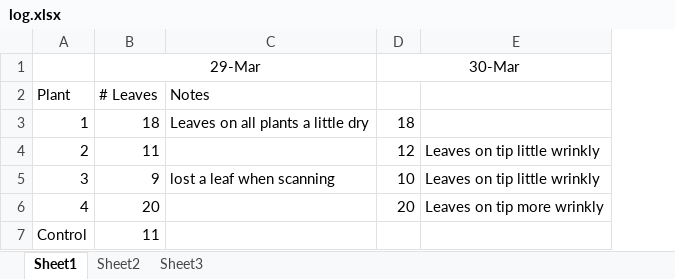
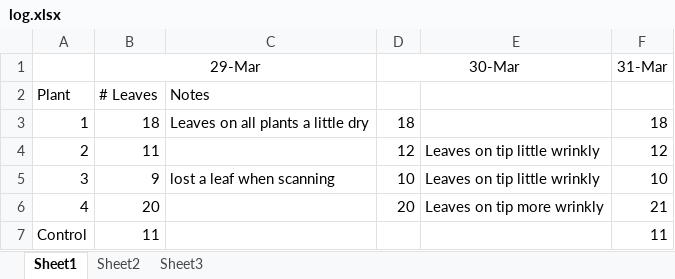
Before and after one commit to nharada1/thetomatonetwork, an Excel workbook: log.xlsx, sheet Sheet1, drawn as a sheet; values as stored, in another font and other column widths than the file's, no borders; the diff names each change by its address in the sheet, - before the commit and + after, or states it on an @@ line.

Commit message:
Changed log

```diff
--- a/log.xlsx (sheet Sheet1)
+++ b/log.xlsx (sheet Sheet1)
+column F (31-Mar), rows 3-7: 18 | 12 | 10 | 21 | 11
```
